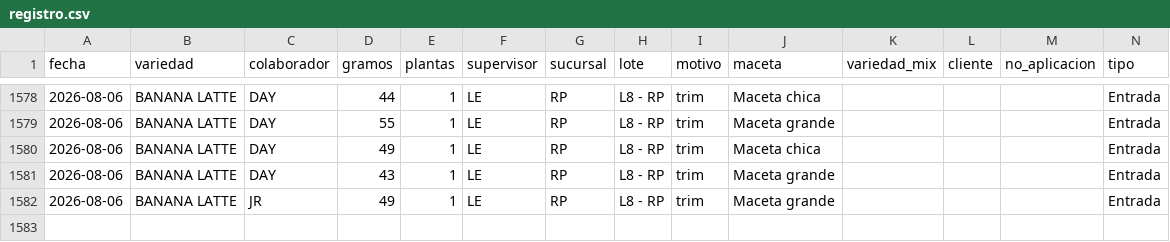
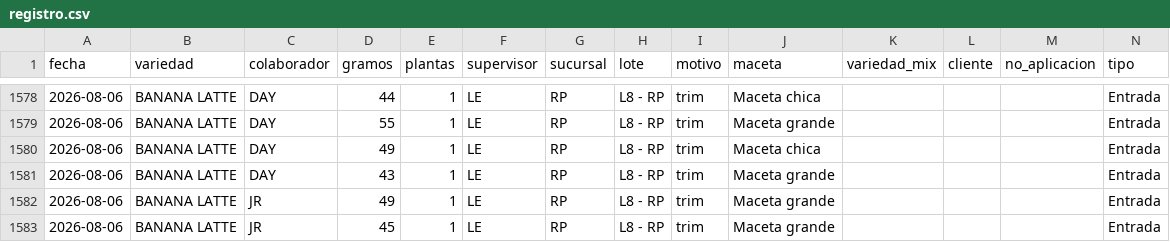
Before and after one commit to ALi3naTEd0/entradas_salidas, a CSV file: registro.csv, drawn as a sheet; only a part is shown, gaps mark what is left out; the diff names each change by its address in the sheet, - before the commit and + after, or states it on an @@ line.

Commit message:
Actualización registro 2026-08-14 10:46

```diff
--- a/registro.csv
+++ b/registro.csv
+row 1583: 2026-08-06 | BANANA LATTE | JR | 45 | 1 | LE | RP | L8 - RP | trim | Maceta grande |  |  |  | Entrada
```
